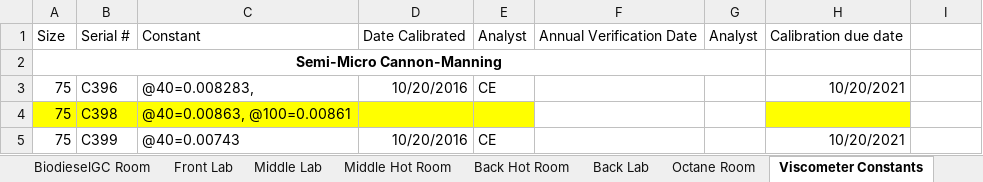
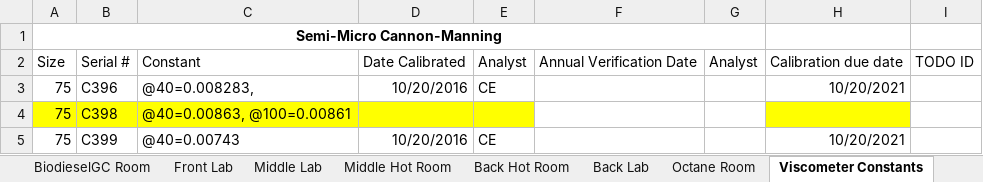
Before and after one commit to cheeordie1/DateManager, an Excel workbook: Calibration_TMA_SOP Schedule_Master Form 101359.xlsx, sheet Viscometer Constants, drawn as a sheet; only a part is shown; values as stored, in another font and other column widths than the file's, no borders; conditional formats not drawn; removed rows and columns are numbered as before the commit, all else as after; the diff names each change by its address in the sheet, - before the commit and + after, or states it on an @@ line.

Commit message:
finished adding TODO ID columns, now need to populate TODO IDs

```diff
--- a/Calibration_TMA_SOP Schedule_Master Form 101359.xlsx (sheet Viscometer Constants)
+++ b/Calibration_TMA_SOP Schedule_Master Form 101359.xlsx (sheet Viscometer Constants)
-row 1: Size | Serial # | Constant | Date Calibrated | Analyst | Annual Verification Date | Analyst | Calibration due date
+row 2: Size | Serial # | Constant | Date Calibrated | Analyst | Annual Verification Date | Analyst | Calibration due date | TODO ID
```
Also changed, not shown: sheet Specifications, sheet Balances, sheet Micropipettors, sheet Timers, sheet Back Hot Room, sheet Thermometers, 8 more sheets.
